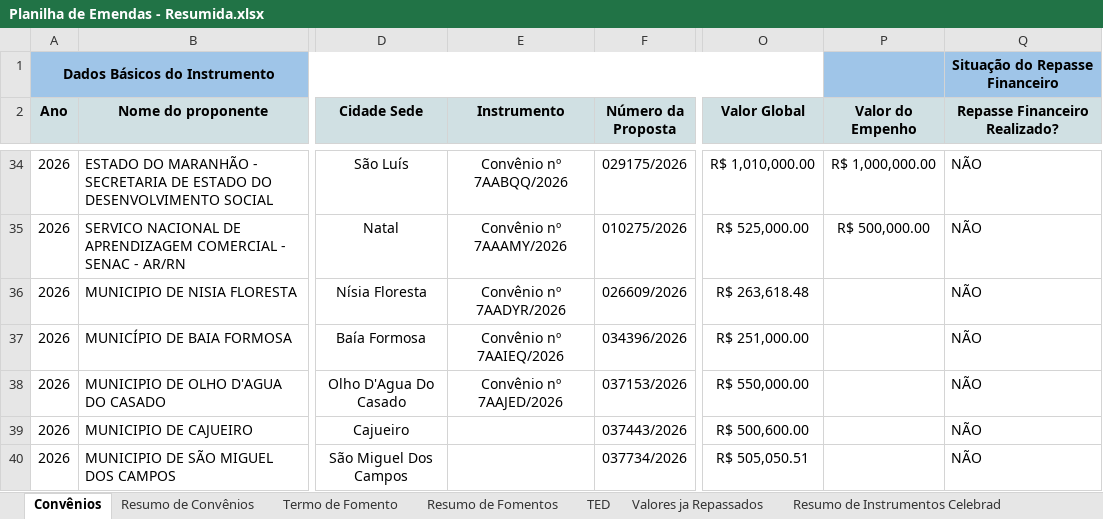
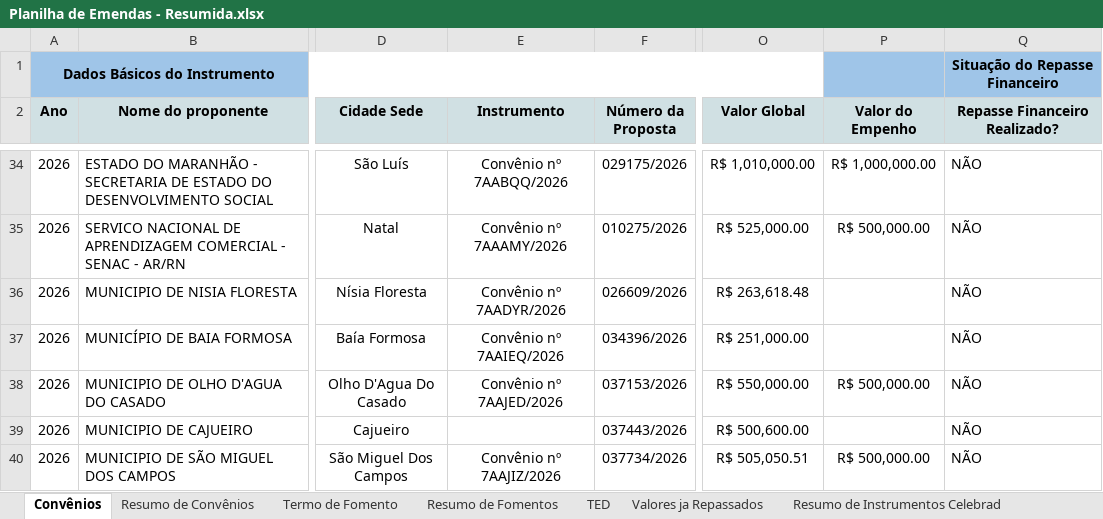
Before and after one commit to ronaldysantoss10-jpg/painel-mtur, an Excel workbook: Planilha de Emendas - Resumida.xlsx, sheet Convênios, drawn as a sheet; only a part is shown, gaps mark what is left out; values as stored, in another font and other column widths than the file's, no borders; conditional formats not drawn; the diff names each change by its address in the sheet, - before the commit and + after, or states it on an @@ line.

```diff
--- a/Planilha de Emendas - Resumida.xlsx (sheet Convênios)
+++ b/Planilha de Emendas - Resumida.xlsx (sheet Convênios)
-P38 (Valor do Empenho): (empty)
+P38 (Valor do Empenho): R$ 500,000.00
-E40 (Instrumento): (empty)
+E40 (Instrumento): Convênio nº 7AAJIZ/2026
-P40 (Valor do Empenho): (empty)
+P40 (Valor do Empenho): R$ 500,000.00
```
Also changed, not shown: sheet Resumo de Convênios, sheet Instrumentos Celebrados - 2026, sheet Resumo dos Instrumentos Celebra.
